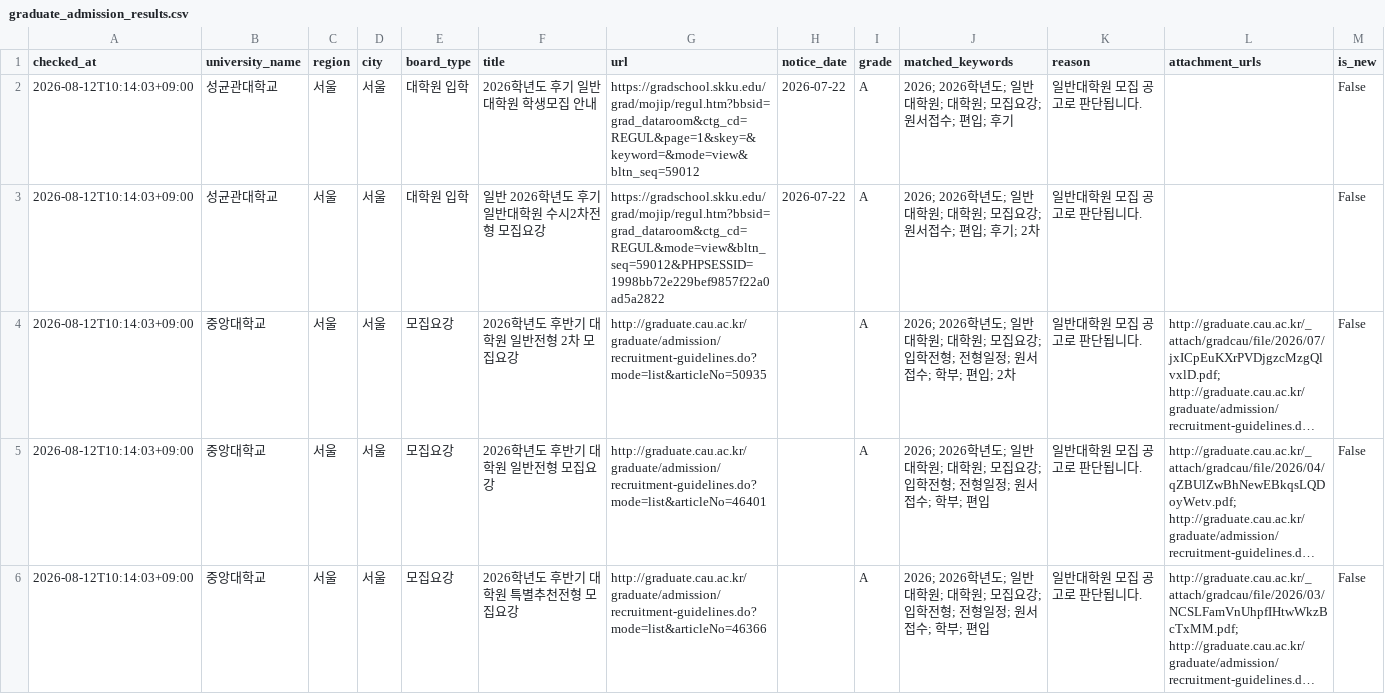
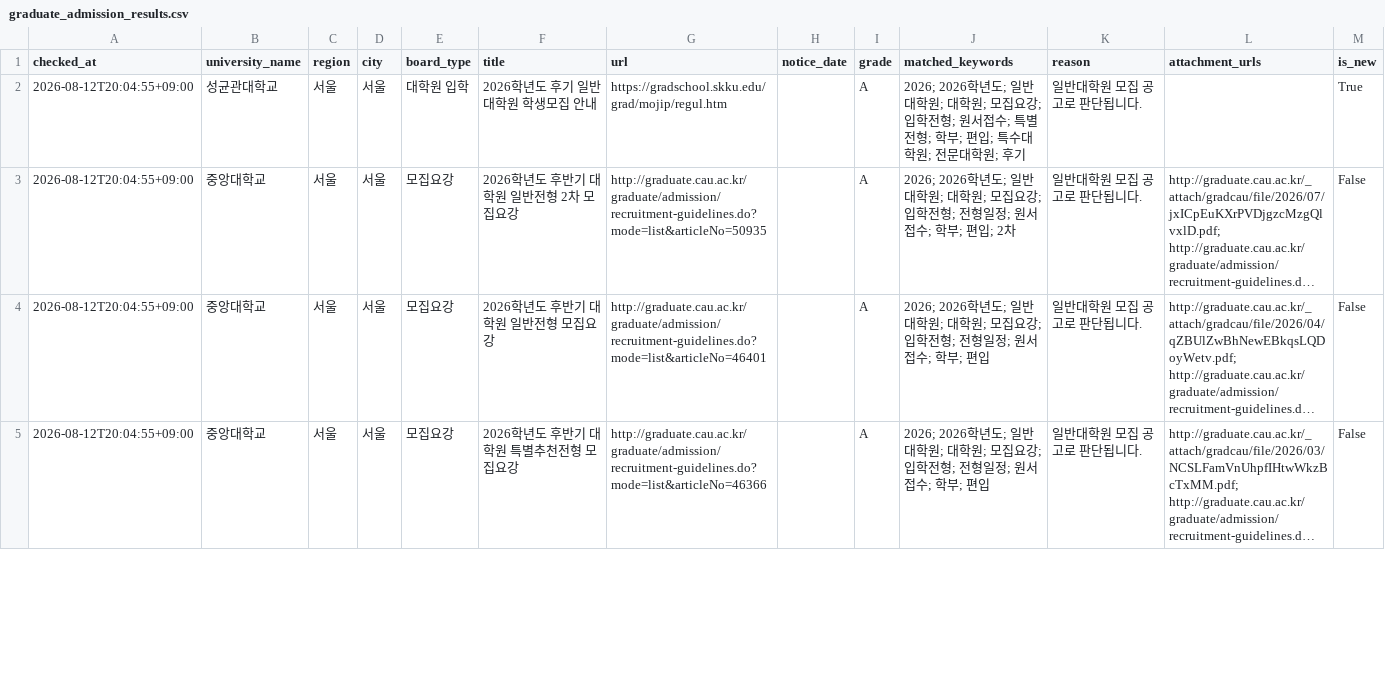
Before and after one commit to undcore/university-course-watcher, a CSV file: university-course-watcher/data/graduate_admission_results.csv, drawn as a sheet; only a part is shown; long unchanged cells end in …; removed rows and columns are numbered as before the commit, all else as after; the diff covers the shown part only; the diff names each change by its address in the sheet, - before the commit and + after, or states it on an @@ line.

```diff
--- a/university-course-watcher/data/graduate_admission_results.csv
+++ b/university-course-watcher/data/graduate_admission_results.csv
-A2 (checked_at): 2026-08-12T10:14:03+09:00
+A2 (checked_at): 2026-08-12T20:04:55+09:00
-G2 (url): https://gradschool.skku.edu/grad/mojip/regul.htm?bbsid=grad_dataroom&ctg_cd=REGUL&page=1&skey=&keyword=&mode=view&bltn_seq=59012
+G2 (url): https://gradschool.skku.edu/grad/mojip/regul.htm
-H2 (notice_date): 2026-07-22
+H2 (notice_date): (empty)
-J2 (matched_keywords): …집요강; 원서접수; 편입; 후기
+J2 (matched_keywords): …집요강; 입학전형; 원서접수; 특별전형; 학부; 편입; 특수대학원; 전문대학원; 후기
-M2 (is_new): False
+M2 (is_new): True
-row 3: 2026-08-12T10:14:03+09:00 | 성균관대학교 | 서울 | 서울 | 대학원 입학 | 일반 2026학년도 후기 일반대학원 수시2차전형 모집요강 | https://gradschool.skku.edu/grad/mojip/regul.htm?bbsid=grad_dataroom&ctg_cd=REGUL&mode=view&bltn_seq=59012&PHPSESSID=1998bb72e229bef9857f22a0ad5a2822 | 2026-07-22 | A | 2026; 2026학년도; 일반대학원; 대학원; 모집요강; 원서접수; 편입; 후기; 2차 | 일반대학원 모집 공고로 판단됩니다. |  | False
-A3:A5 (checked_at): 2026-08-12T10:14:03+09:00
+A3:A5 (checked_at): 2026-08-12T20:04:55+09:00
```
Also changed, not shown: 12 edited cells elsewhere in this file, 3 other files.
